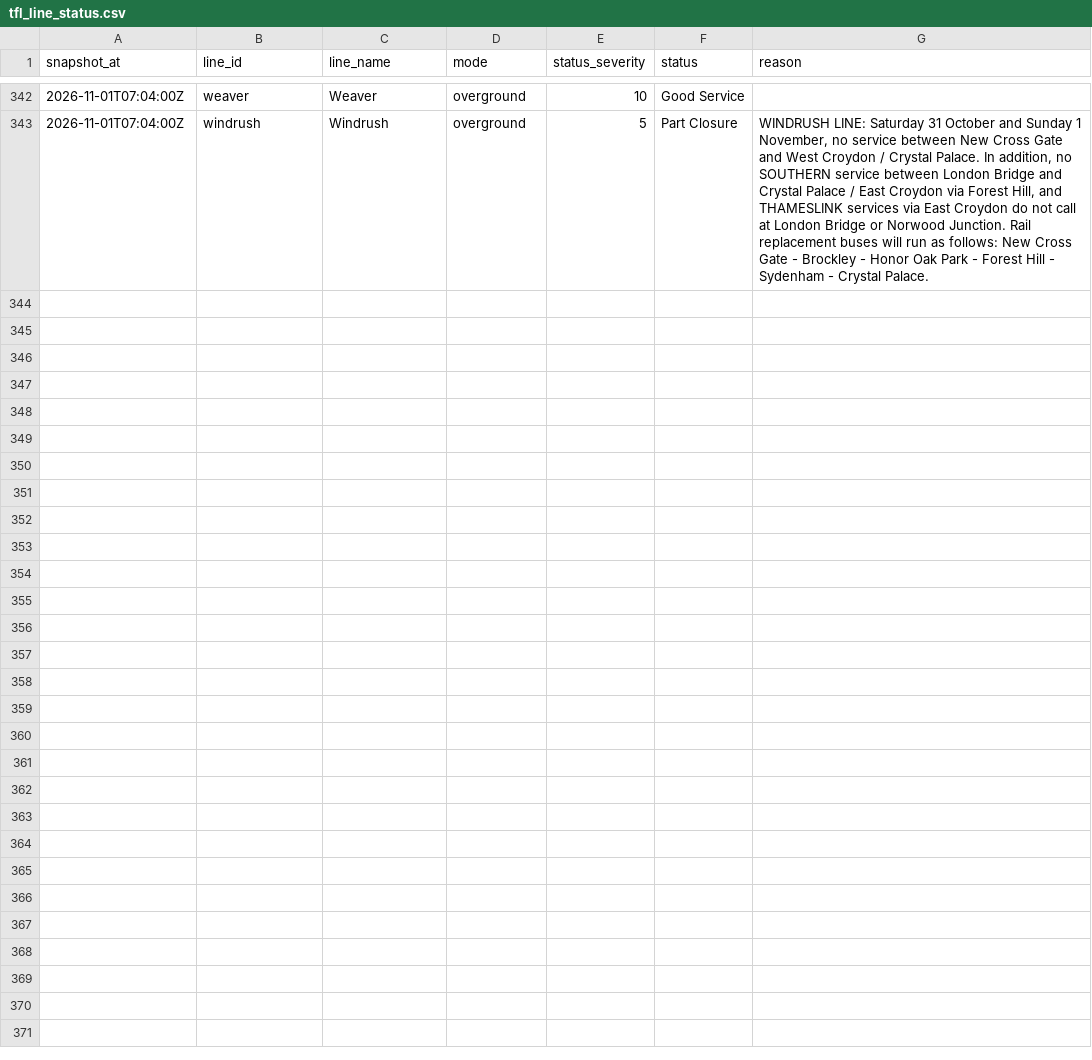
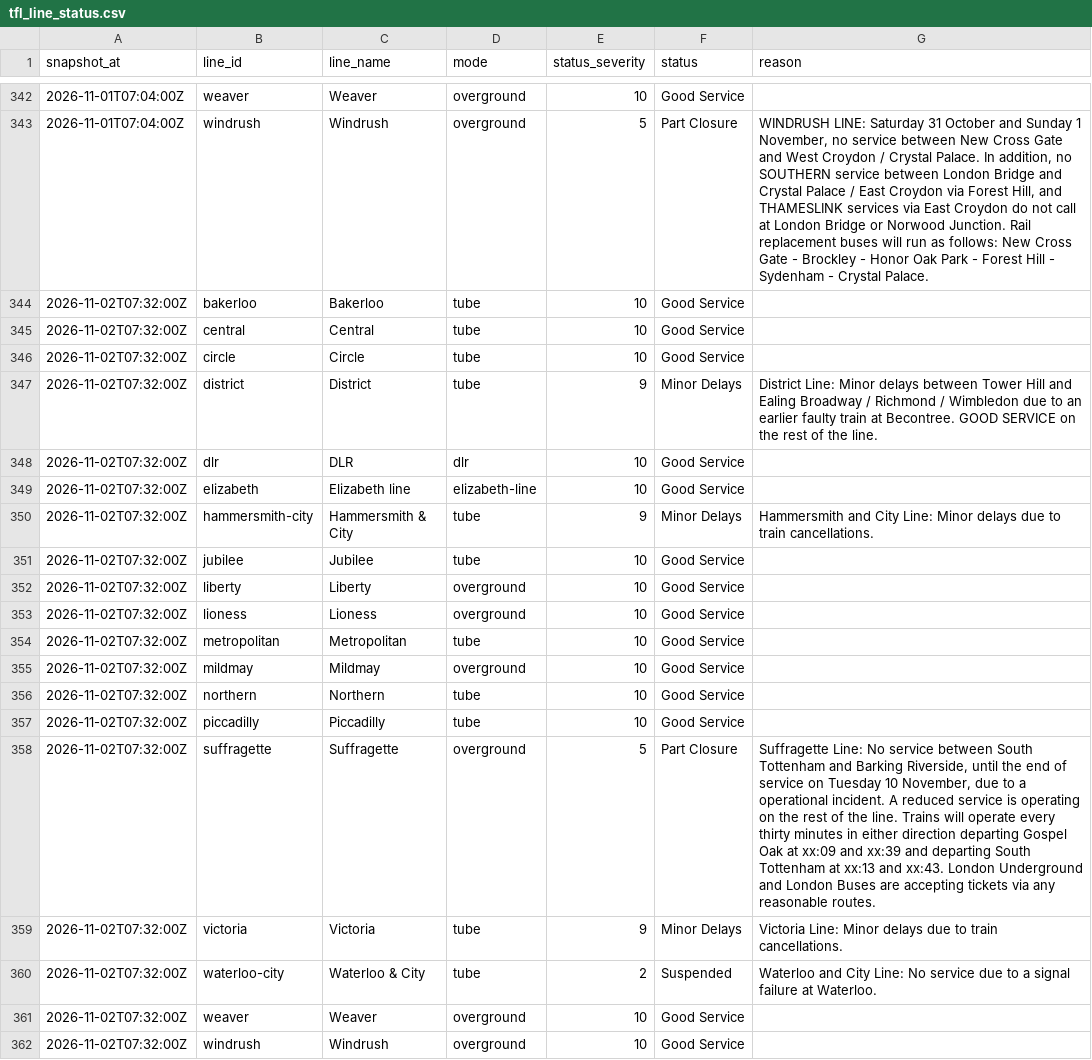
Before and after one commit to anthony07-max/london-data-pipeline, a CSV file: data/exports/tfl_line_status.csv, drawn as a sheet; only a part is shown, gaps mark what is left out; the diff names each change by its address in the sheet, - before the commit and + after, or states it on an @@ line.

```diff
--- a/data/exports/tfl_line_status.csv
+++ b/data/exports/tfl_line_status.csv
+row 344: 2026-11-02T07:32:00Z | bakerloo | Bakerloo | tube | 10 | Good Service
+row 345: 2026-11-02T07:32:00Z | central | Central | tube | 10 | Good Service
+row 346: 2026-11-02T07:32:00Z | circle | Circle | tube | 10 | Good Service
+row 347: 2026-11-02T07:32:00Z | district | District | tube | 9 | Minor Delays | District Line: Minor delays between Tower Hill and Ealing Broadway / Richmond / Wimbledon due to an earlier faulty train at Becontree. GOOD SERVICE on the rest of the line.
+row 348: 2026-11-02T07:32:00Z | dlr | DLR | dlr | 10 | Good Service
+row 349: 2026-11-02T07:32:00Z | elizabeth | Elizabeth line | elizabeth-line | 10 | Good Service
+row 350: 2026-11-02T07:32:00Z | hammersmith-city | Hammersmith & City | tube | 9 | Minor Delays | Hammersmith and City Line: Minor delays due to train cancellations.
+row 351: 2026-11-02T07:32:00Z | jubilee | Jubilee | tube | 10 | Good Service
+row 352: 2026-11-02T07:32:00Z | liberty | Liberty | overground | 10 | Good Service
+row 353: 2026-11-02T07:32:00Z | lioness | Lioness | overground | 10 | Good Service
+row 354: 2026-11-02T07:32:00Z | metropolitan | Metropolitan | tube | 10 | Good Service
+row 355: 2026-11-02T07:32:00Z | mildmay | Mildmay | overground | 10 | Good Service
+row 356: 2026-11-02T07:32:00Z | northern | Northern | tube | 10 | Good Service
+row 357: 2026-11-02T07:32:00Z | piccadilly | Piccadilly | tube | 10 | Good Service
+row 358: 2026-11-02T07:32:00Z | suffragette | Suffragette | overground | 5 | Part Closure | Suffragette Line: No service between South Tottenham and Barking Riverside, until the end of service on Tuesday 10 November, due to a operational incident. A reduced service is operating on the rest of the line. Trains will operate every thirty minutes in either direction departing Gospel Oak at xx:09 and xx:39 and departing South Tottenham at xx:13 and xx:43. London Underground and London Buses are accepting tickets via any reasonable routes.
+row 359: 2026-11-02T07:32:00Z | victoria | Victoria | tube | 9 | Minor Delays | Victoria Line: Minor delays due to train cancellations.
+row 360: 2026-11-02T07:32:00Z | waterloo-city | Waterloo & City | tube | 2 | Suspended | Waterloo and City Line: No service due to a signal failure at Waterloo.
+row 361: 2026-11-02T07:32:00Z | weaver | Weaver | overground | 10 | Good Service
+row 362: 2026-11-02T07:32:00Z | windrush | Windrush | overground | 10 | Good Service
```
Also changed, not shown: data/exports/air_quality.csv, data/exports/carbon_intensity.csv, 5 other files.
